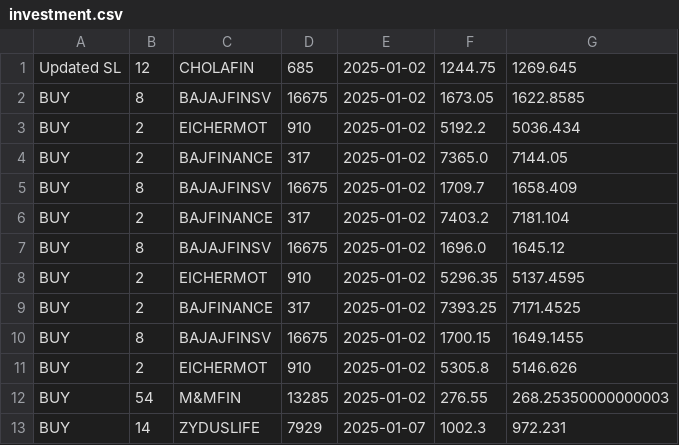
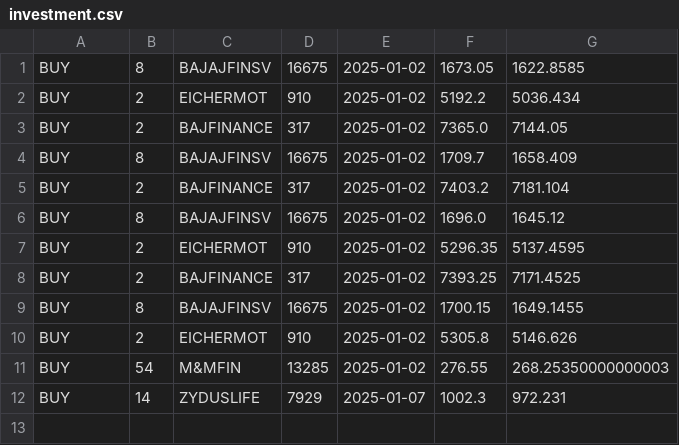
Before and after one commit to Surya86899/AngelOne, a CSV file: investment.csv, drawn as a sheet; the diff names each change by its address in the sheet, - before the commit and + after, or states it on an @@ line.

```diff
--- a/investment.csv
+++ b/investment.csv
-row 1: Updated SL | 12 | CHOLAFIN | 685 | 2025-01-02 | 1244.75 | 1269.645
```
Also changed, not shown: 1 other file.
